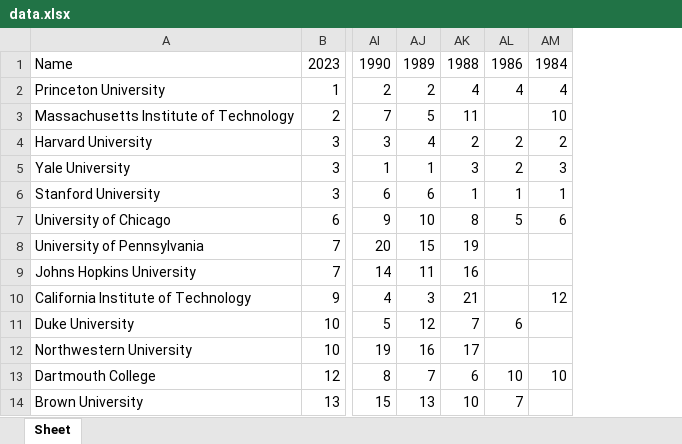
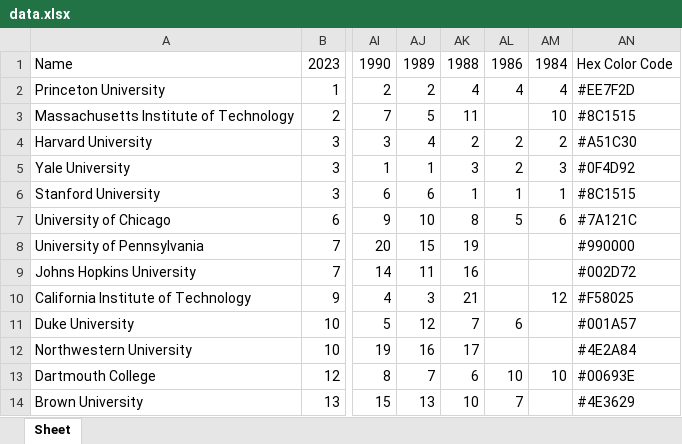
Before and after one commit to frishberg/Archive-of-US-News-College-Rankings, an Excel workbook: data.xlsx, sheet Sheet, drawn as a sheet; only a part is shown, gaps mark what is left out; values as stored, in another font and other column widths than the file's, no borders; the diff names each change by its address in the sheet, - before the commit and + after, or states it on an @@ line.

Commit message:
adding hex color code to each

```diff
--- a/data.xlsx (sheet Sheet)
+++ b/data.xlsx (sheet Sheet)
+column AN, rows 1-14: Hex Color Code | #EE7F2D | #8C1515 | #A51C30 | #0F4D92 | #8C1515 | #7A121C | #990000 | #002D72 | #F58025 | #001A57 | #4E2A84 | #00693E | #4E3629
```
Also changed, not shown: 3 other files.
